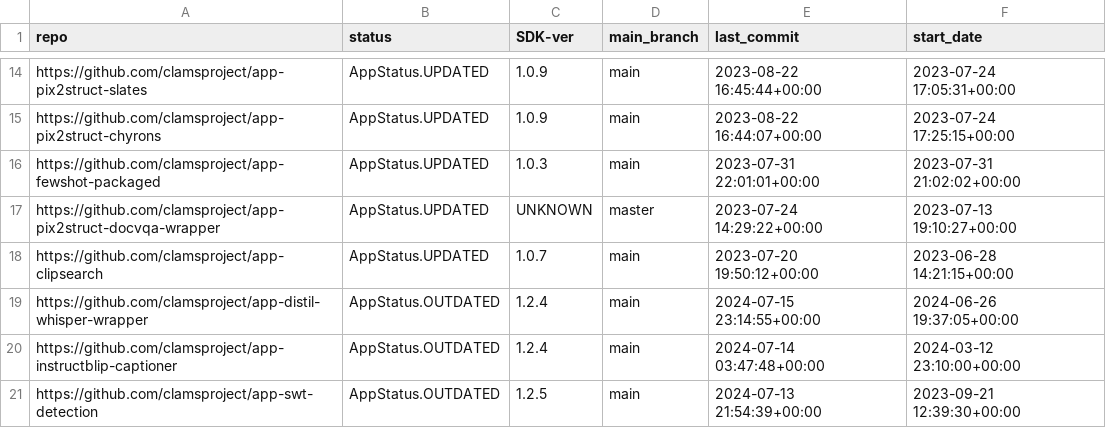
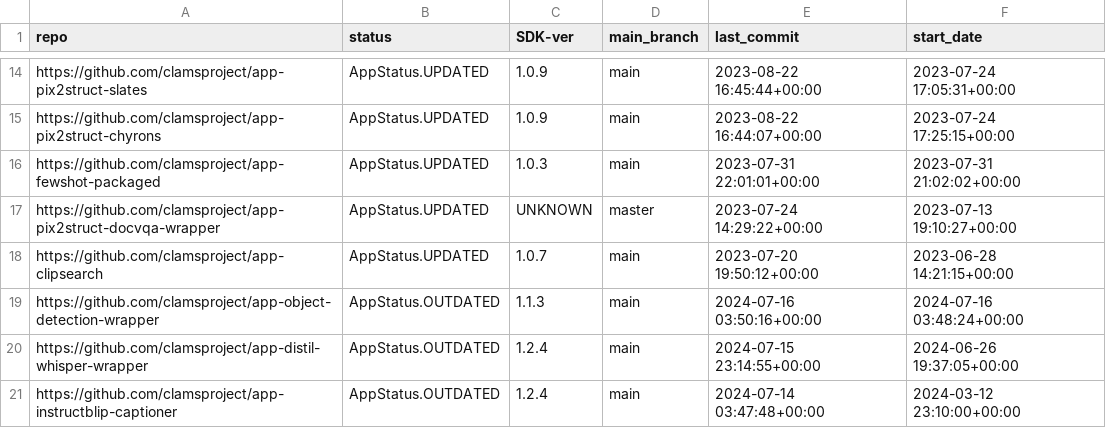
Before and after one commit to keighrim/ghactions-tester, a CSV file: clams-apps-repos.csv, drawn as a sheet; only a part is shown, gaps mark what is left out; the shorter side is filled out with more unchanged rows.

Commit message:
updating app development dashboard file

```diff
--- a/clams-apps-repos.csv
+++ b/clams-apps-repos.csv
@@ -18,2 +18,3 @@ https://github.com/clamsproject/app-pix2struct-docvqa-wrapper,AppStatus.UPDATED,
 https://github.com/clamsproject/app-clipsearch,AppStatus.UPDATED,1.0.7,main,2023-07-20 19:50:12+00:00,2023-06-28 14:21:15+00:00
+https://github.com/clamsproject/app-object-detection-wrapper,AppStatus.OUTDATED,1.1.3,main,2024-07-16 03:50:16+00:00,2024-07-16 03:48:24+00:00
 https://github.com/clamsproject/app-distil-whisper-wrapper,AppStatus.OUTDATED,1.2.4,main,2024-07-15 23:14:55+00:00,2024-06-26 19:37:05+00:00
```
